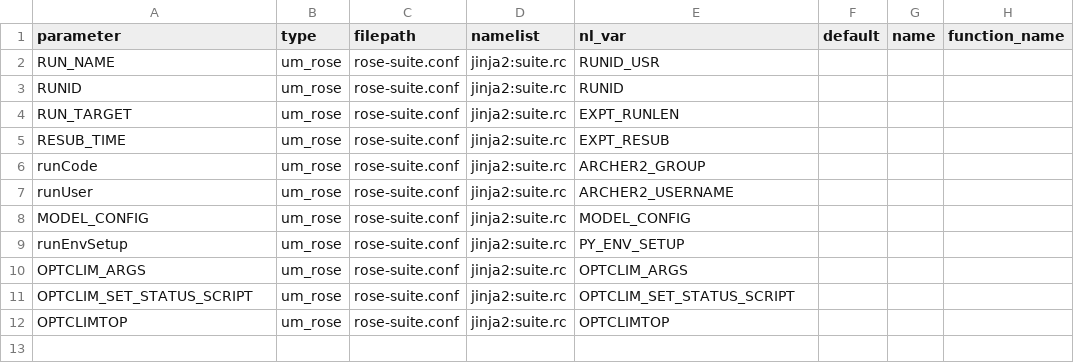
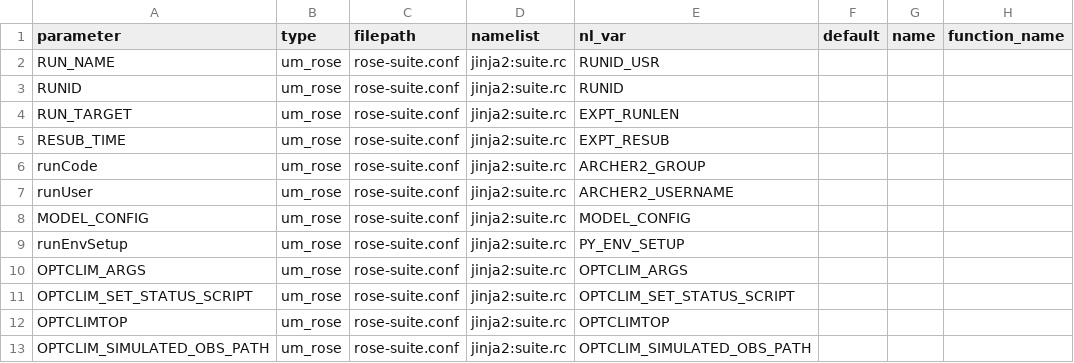
Before and after one commit to SimonTett/ModelOptimisation, a CSV file: OptClimVn3/Models/parameter_config/UM_rose_params/UM_rose_Parameters_c7.csv, drawn as a sheet.

```diff
--- a/OptClimVn3/Models/parameter_config/UM_rose_params/UM_rose_Parameters_c7.csv
+++ b/OptClimVn3/Models/parameter_config/UM_rose_params/UM_rose_Parameters_c7.csv
@@ -12 +12,2 @@ OPTCLIM_SET_STATUS_SCRIPT,um_rose,rose-suite.conf,jinja2:suite.rc,OPTCLIM_SET_ST
 OPTCLIMTOP,um_rose,rose-suite.conf,jinja2:suite.rc,OPTCLIMTOP,,,
+OPTCLIM_SIMULATED_OBS_PATH,um_rose,rose-suite.conf,jinja2:suite.rc,OPTCLIM_SIMULATED_OBS_PATH,,,
```
Also changed, not shown: OptClimVn3/Models/parameter_config/UM_rose_params/UM_rose_Parameters_c8.csv, 3 other files.
